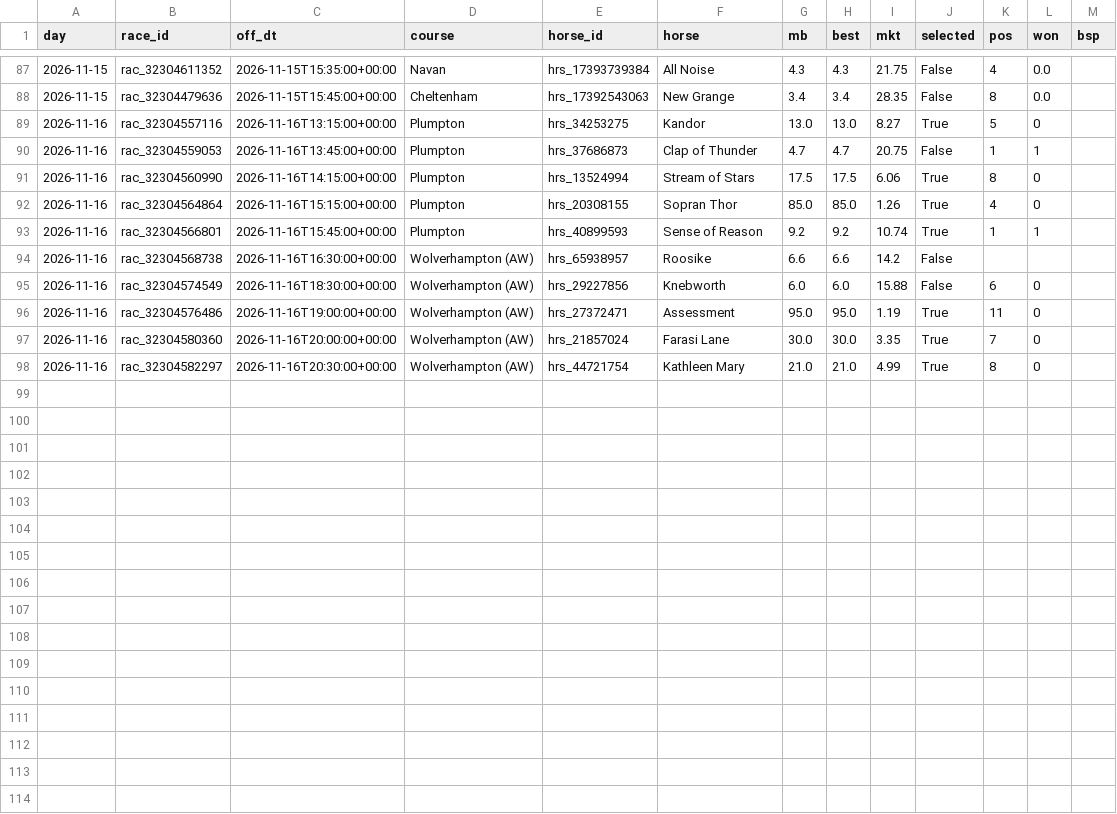
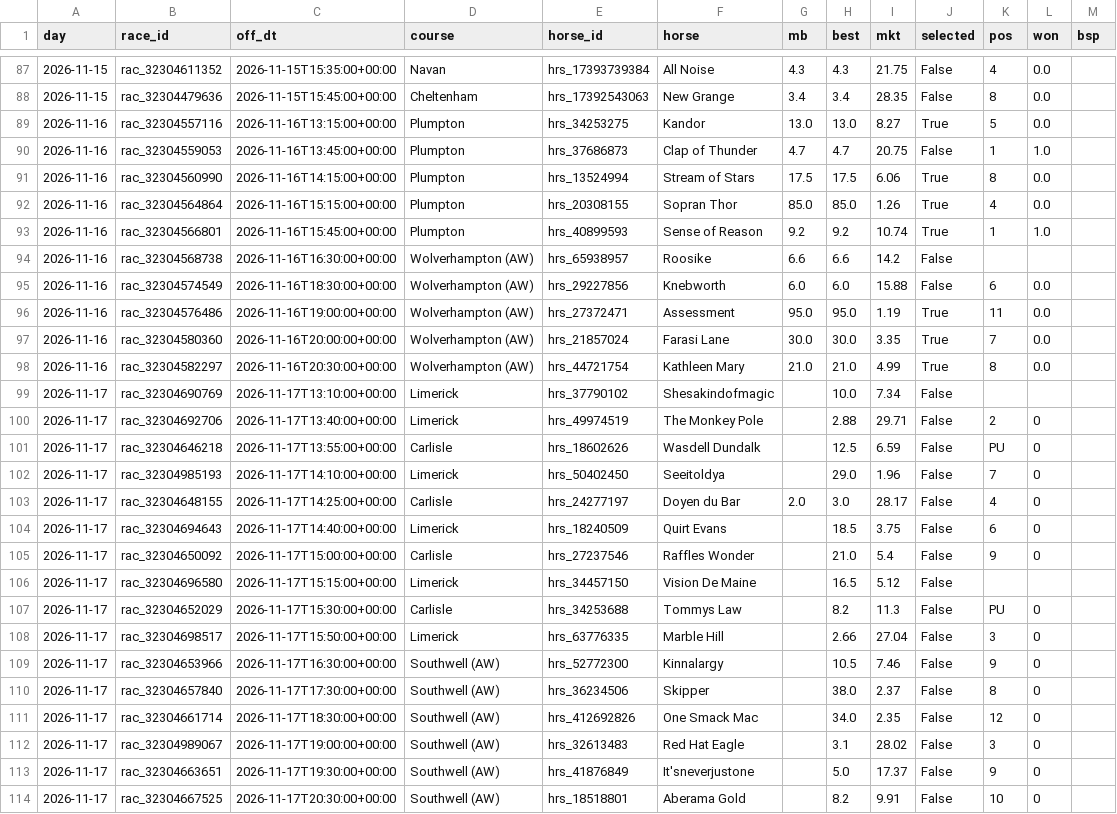
Before and after one commit to tipsearch1-cell/racing-pipeline, a CSV file: data/angle_toprated_tracker.csv, drawn as a sheet; only a part is shown, gaps mark what is left out.

```diff
--- a/data/angle_toprated_tracker.csv
+++ b/data/angle_toprated_tracker.csv
@@ -88,11 +88,27 @@ day,race_id,off_dt,course,horse_id,horse,mb,best,mkt,selected,pos,won,bsp
 2026-11-15,rac_32304479636,2026-11-15T15:45:00+00:00,Cheltenham,hrs_17392543063,New Grange,3.4,3.4,28.35,False,8,0.0,
-2026-11-16,rac_32304557116,2026-11-16T13:15:00+00:00,Plumpton,hrs_34253275,Kandor,13.0,13.0,8.27,True,5,0,
-2026-11-16,rac_32304559053,2026-11-16T13:45:00+00:00,Plumpton,hrs_37686873,Clap of Thunder,4.7,4.7,20.75,False,1,1,
-2026-11-16,rac_32304560990,2026-11-16T14:15:00+00:00,Plumpton,hrs_13524994,Stream of Stars,17.5,17.5,6.06,True,8,0,
-2026-11-16,rac_32304564864,2026-11-16T15:15:00+00:00,Plumpton,hrs_20308155,Sopran Thor,85.0,85.0,1.26,True,4,0,
-2026-11-16,rac_32304566801,2026-11-16T15:45:00+00:00,Plumpton,hrs_40899593,Sense of Reason,9.2,9.2,10.74,True,1,1,
+2026-11-16,rac_32304557116,2026-11-16T13:15:00+00:00,Plumpton,hrs_34253275,Kandor,13.0,13.0,8.27,True,5,0.0,
+2026-11-16,rac_32304559053,2026-11-16T13:45:00+00:00,Plumpton,hrs_37686873,Clap of Thunder,4.7,4.7,20.75,False,1,1.0,
+2026-11-16,rac_32304560990,2026-11-16T14:15:00+00:00,Plumpton,hrs_13524994,Stream of Stars,17.5,17.5,6.06,True,8,0.0,
+2026-11-16,rac_32304564864,2026-11-16T15:15:00+00:00,Plumpton,hrs_20308155,Sopran Thor,85.0,85.0,1.26,True,4,0.0,
+2026-11-16,rac_32304566801,2026-11-16T15:45:00+00:00,Plumpton,hrs_40899593,Sense of Reason,9.2,9.2,10.74,True,1,1.0,
 2026-11-16,rac_32304568738,2026-11-16T16:30:00+00:00,Wolverhampton (AW),hrs_65938957,Roosike,6.6,6.6,14.2,False,,,
-2026-11-16,rac_32304574549,2026-11-16T18:30:00+00:00,Wolverhampton (AW),hrs_29227856,Knebworth,6.0,6.0,15.88,False,6,0,
-2026-11-16,rac_32304576486,2026-11-16T19:00:00+00:00,Wolverhampton (AW),hrs_27372471,Assessment,95.0,95.0,1.19,True,11,0,
-2026-11-16,rac_32304580360,2026-11-16T20:00:00+00:00,Wolverhampton (AW),hrs_21857024,Farasi Lane,30.0,30.0,3.35,True,7,0,
-2026-11-16,rac_32304582297,2026-11-16T20:30:00+00:00,Wolverhampton (AW),hrs_44721754,Kathleen Mary,21.0,21.0,4.99,True,8,0,
+2026-11-16,rac_32304574549,2026-11-16T18:30:00+00:00,Wolverhampton (AW),hrs_29227856,Knebworth,6.0,6.0,15.88,False,6,0.0,
+2026-11-16,rac_32304576486,2026-11-16T19:00:00+00:00,Wolverhampton (AW),hrs_27372471,Assessment,95.0,95.0,1.19,True,11,0.0,
+2026-11-16,rac_32304580360,2026-11-16T20:00:00+00:00,Wolverhampton (AW),hrs_21857024,Farasi Lane,30.0,30.0,3.35,True,7,0.0,
+2026-11-16,rac_32304582297,2026-11-16T20:30:00+00:00,Wolverhampton (AW),hrs_44721754,Kathleen Mary,21.0,21.0,4.99,True,8,0.0,
+2026-11-17,rac_32304690769,2026-11-17T13:10:00+00:00,Limerick,hrs_37790102,Shesakindofmagic,,10.0,7.34,False,,,
+2026-11-17,rac_32304692706,2026-11-17T13:40:00+00:00,Limerick,hrs_49974519,The Monkey Pole,,2.88,29.71,False,2,0,
+2026-11-17,rac_32304646218,2026-11-17T13:55:00+00:00,Carlisle,hrs_18602626,Wasdell Dundalk,,12.5,6.59,False,PU,0,
+2026-11-17,rac_32304985193,2026-11-17T14:10:00+00:00,Limerick,hrs_50402450,Seeitoldya,,29.0,1.96,False,7,0,
+2026-11-17,rac_32304648155,2026-11-17T14:25:00+00:00,Carlisle,hrs_24277197,Doyen du Bar,2.0,3.0,28.17,False,4,0,
+2026-11-17,rac_32304694643,2026-11-17T14:40:00+00:00,Limerick,hrs_18240509,Quirt Evans,,18.5,3.75,False,6,0,
+2026-11-17,rac_32304650092,2026-11-17T15:00:00+00:00,Carlisle,hrs_27237546,Raffles Wonder,,21.0,5.4,False,9,0,
+2026-11-17,rac_32304696580,2026-11-17T15:15:00+00:00,Limerick,hrs_34457150,Vision De Maine,,16.5,5.12,False,,,
+2026-11-17,rac_32304652029,2026-11-17T15:30:00+00:00,Carlisle,hrs_34253688,Tommys Law,,8.2,11.3,False,PU,0,
+2026-11-17,rac_32304698517,2026-11-17T15:50:00+00:00,Limerick,hrs_63776335,Marble Hill,,2.66,27.04,False,3,0,
+2026-11-17,rac_32304653966,2026-11-17T16:30:00+00:00,Southwell (AW),hrs_52772300,Kinnalargy,,10.5,7.46,False,9,0,
+2026-11-17,rac_32304657840,2026-11-17T17:30:00+00:00,Southwell (AW),hrs_36234506,Skipper,,38.0,2.37,False,8,0,
+2026-11-17,rac_32304661714,2026-11-17T18:30:00+00:00,Southwell (AW),hrs_412692826,One Smack Mac,,34.0,2.35,False,12,0,
+2026-11-17,rac_32304989067,2026-11-17T19:00:00+00:00,Southwell (AW),hrs_32613483,Red Hat Eagle,,3.1,28.02,False,3,0,
+2026-11-17,rac_32304663651,2026-11-17T19:30:00+00:00,Southwell (AW),hrs_41876849,It'sneverjustone,,5.0,17.37,False,9,0,
+2026-11-17,rac_32304667525,2026-11-17T20:30:00+00:00,Southwell (AW),hrs_18518801,Aberama Gold,,8.2,9.91,False,10,0,
```
Also changed, not shown: data/card_review_tracker.csv, data/multiples_tracker.csv, 10 other files.
